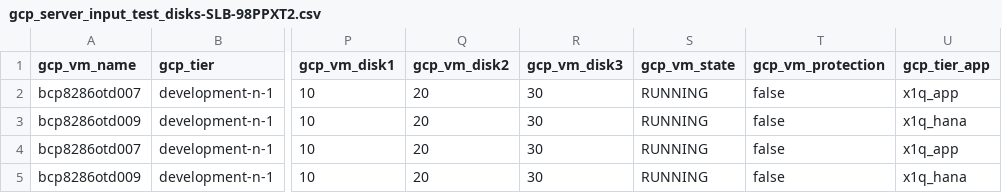
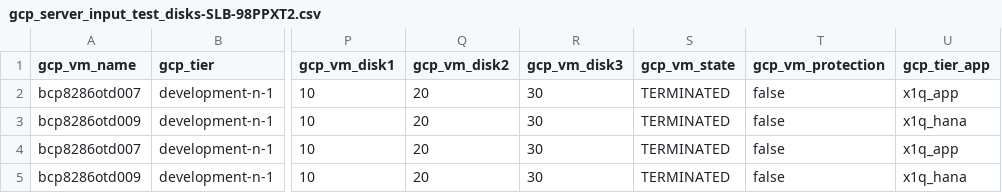
Before and after one commit to tejz1386/gcp_terraform_demo_test, a CSV file: development/gcp_server_input_test_disks-SLB-98PPXT2.csv, drawn as a sheet; only a part is shown, gaps mark what is left out; the diff names each change by its address in the sheet, - before the commit and + after, or states it on an @@ line.

Commit message:
powering down VM

```diff
--- a/development/gcp_server_input_test_disks-SLB-98PPXT2.csv
+++ b/development/gcp_server_input_test_disks-SLB-98PPXT2.csv
-S2:S5 (gcp_vm_state): RUNNING
+S2:S5 (gcp_vm_state): TERMINATED
```
